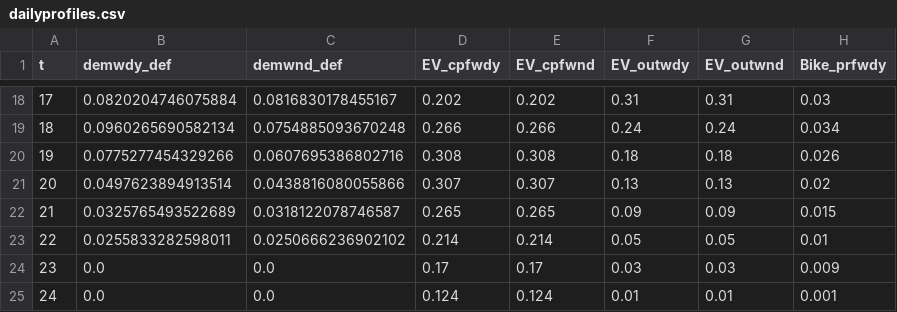
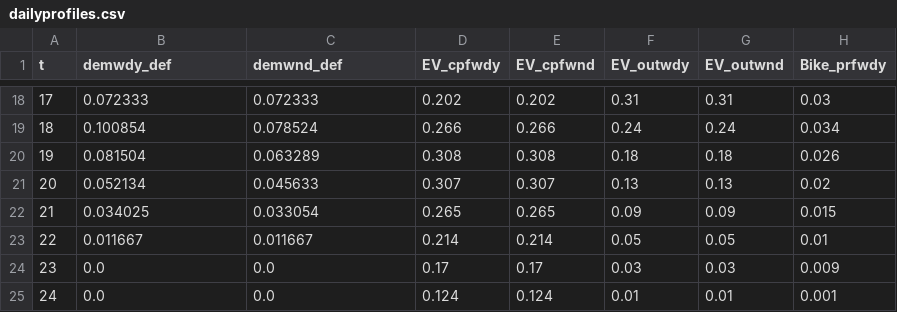
Before and after one commit to IPESE/REHO, a CSV file: reho/data/mobility/dailyprofiles.csv, drawn as a sheet; only a part is shown, gaps mark what is left out; the diff covers the shown part only; the diff names each change by its address in the sheet, - before the commit and + after, or states it on an @@ line.

```diff
--- a/reho/data/mobility/dailyprofiles.csv
+++ b/reho/data/mobility/dailyprofiles.csv
-B18 (demwdy_def): 0.0820204746075884
+B18 (demwdy_def): 0.072333
-C18 (demwnd_def): 0.0816830178455167
+C18 (demwnd_def): 0.072333
-B19 (demwdy_def): 0.0960265690582134
+B19 (demwdy_def): 0.100854
-C19 (demwnd_def): 0.0754885093670248
+C19 (demwnd_def): 0.078524
-B20 (demwdy_def): 0.0775277454329266
+B20 (demwdy_def): 0.081504
-C20 (demwnd_def): 0.0607695386802716
+C20 (demwnd_def): 0.063289
-B21 (demwdy_def): 0.0497623894913514
+B21 (demwdy_def): 0.052134
-C21 (demwnd_def): 0.0438816080055866
+C21 (demwnd_def): 0.045633
-B22 (demwdy_def): 0.0325765493522689
+B22 (demwdy_def): 0.034025
-C22 (demwnd_def): 0.0318122078746587
+C22 (demwnd_def): 0.033054
-B23 (demwdy_def): 0.0255833282598011
+B23 (demwdy_def): 0.011667
-C23 (demwnd_def): 0.0250666236902102
+C23 (demwnd_def): 0.011667
```
Also changed, not shown: 32 edited cells elsewhere in this file, 5 other files.
